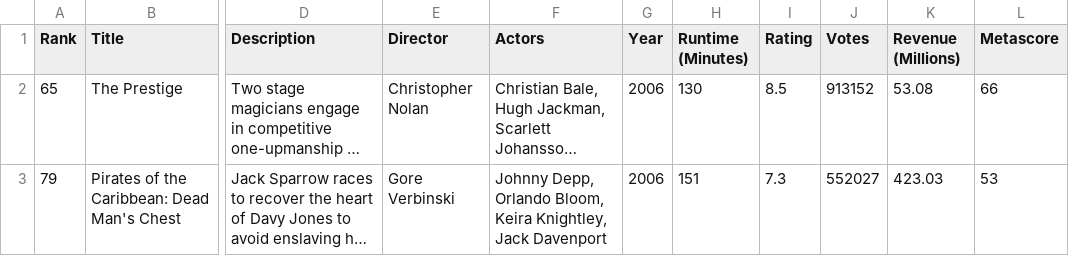
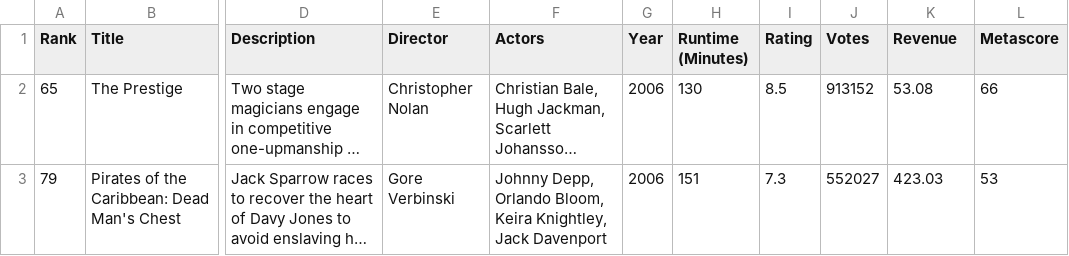
Before and after one commit to lukamiletic95/ASM_Project, a CSV file: files/IMDB-Movie-Data.csv, drawn as a sheet; only a part is shown, gaps mark what is left out; long unchanged cells end in …; the diff names each change by its address in the sheet, - before the commit and + after, or states it on an @@ line.

Commit message:
dataset updated

```diff
--- a/files/IMDB-Movie-Data.csv
+++ b/files/IMDB-Movie-Data.csv
-K1: Revenue (Millions)
+K1: Revenue
```
